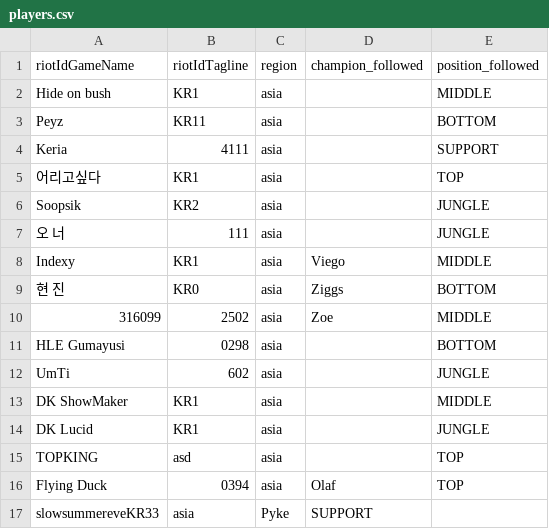
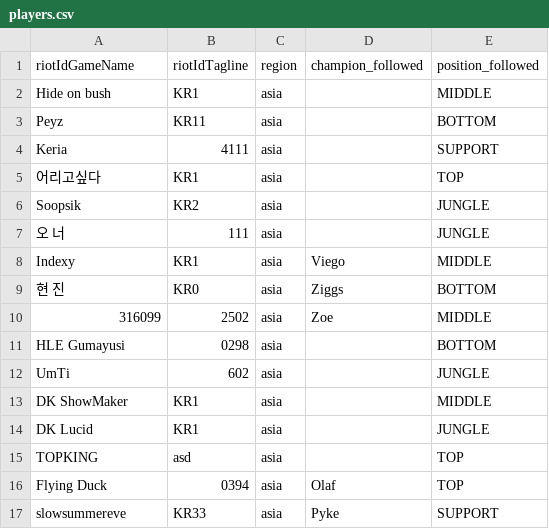
Before and after one commit to jmpa90/lol-replays-downloader, a CSV file: data/players.csv, drawn as a sheet; removed rows and columns are numbered as before the commit, all else as after; the diff names each change by its address in the sheet, - before the commit and + after, or states it on an @@ line.

Commit message:
Update players.csv

```diff
--- a/data/players.csv
+++ b/data/players.csv
-row 17: slowsummereveKR33 | asia | Pyke | SUPPORT
+row 17: slowsummereve | KR33 | asia | Pyke | SUPPORT
```
